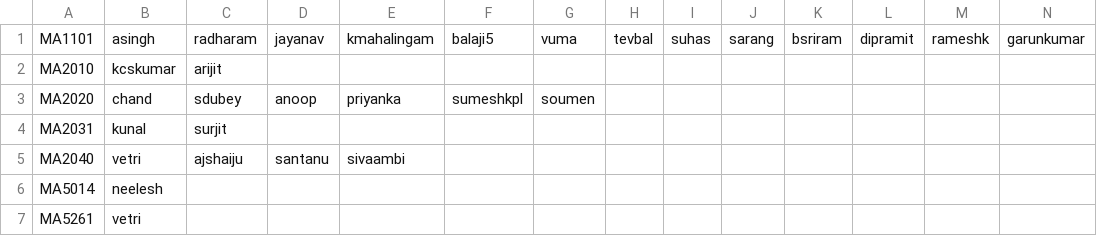
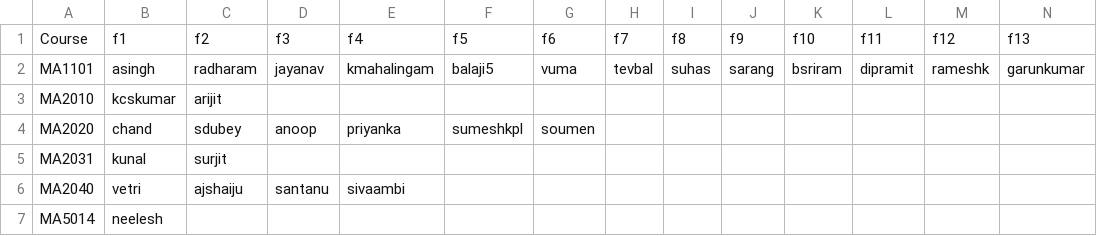
Before and after one commit to sivaramambikasaran/Workload, a CSV file: data/workload_2.csv, drawn as a sheet; only a part is shown; the shorter side is filled out with more unchanged rows; rows hold the shown columns only; the diff names each change by its address in the sheet, - before the commit and + after, or states it on an @@ line.

```diff
--- a/data/workload_2.csv
+++ b/data/workload_2.csv
+row 1: Course | f1 | f2 | f3 | f4 | f5 | f6 | f7 | f8 | f9 | f10 | f11 | f12 | f13
```
Also changed, not shown: Previous_version/python/facultyList.csv, data/facultyList.csv, 9 other files.
